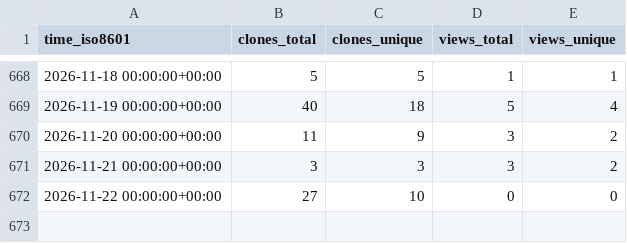
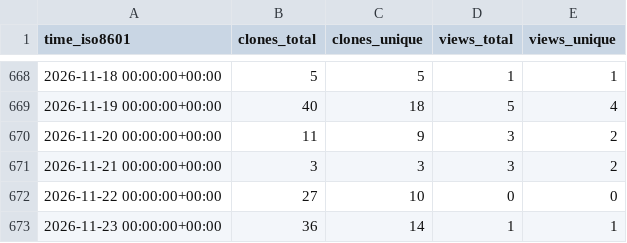
Before and after one commit to unikraft/loupe, a CSV file: unikraft/loupe/ghrs-data/views_clones_aggregate.csv, drawn as a sheet; only a part is shown, gaps mark what is left out; the diff names each change by its address in the sheet, - before the commit and + after, or states it on an @@ line.

```diff
--- a/unikraft/loupe/ghrs-data/views_clones_aggregate.csv
+++ b/unikraft/loupe/ghrs-data/views_clones_aggregate.csv
+row 673: 2026-11-23 00:00:00+00:00 | 36 | 14 | 1 | 1
```
Also changed, not shown: 1 other file.
